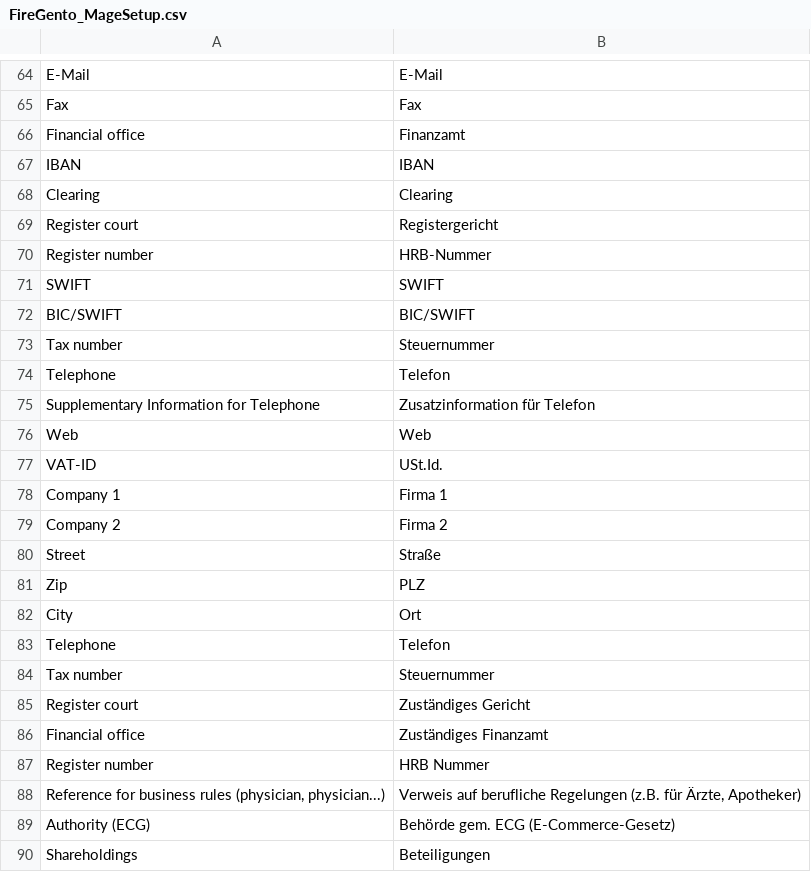
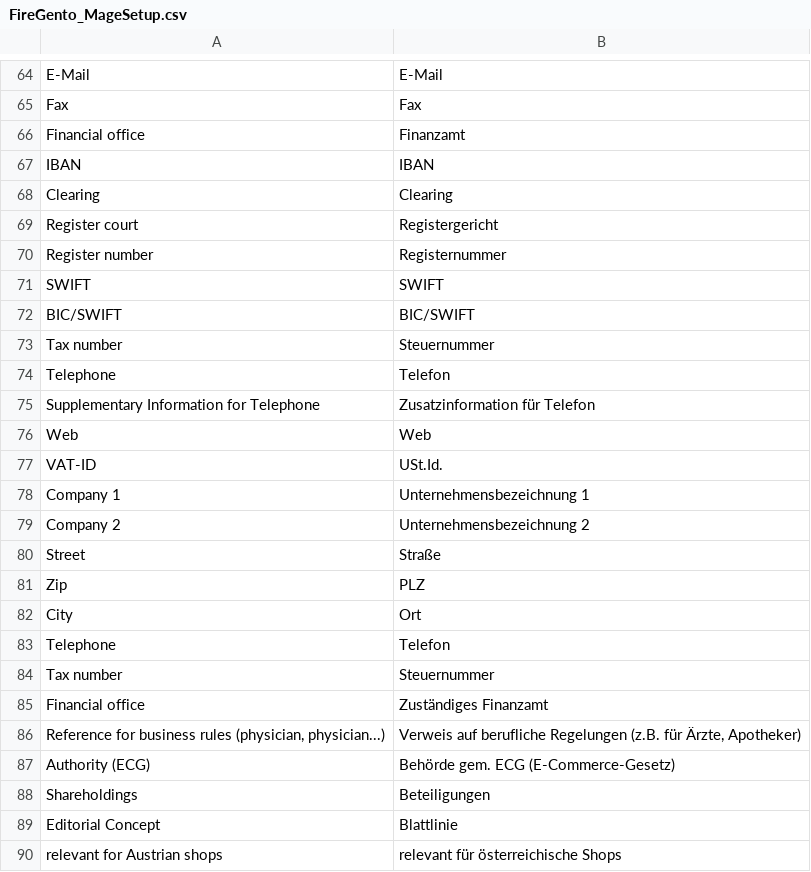
Before and after one commit to firegento/firegento-magesetup, a CSV file: src/app/locale/de_DE/FireGento_MageSetup.csv, drawn as a sheet; only a part is shown, gaps mark what is left out; the shorter side is filled out with more unchanged rows.

Commit message:
[~TASK] Changed some translations of imprint field names

```diff
--- a/src/app/locale/de_DE/FireGento_MageSetup.csv
+++ b/src/app/locale/de_DE/FireGento_MageSetup.csv
@@ -69,3 +69,3 @@
 "Register court","Registergericht"
-"Register number","HRB-Nummer"
+"Register number","Registernummer"
 "SWIFT","SWIFT"
@@ -77,4 +77,4 @@
 "VAT-ID","USt.Id."
-"Company 1","Firma 1"
-"Company 2","Firma 2"
+"Company 1","Unternehmensbezeichnung 1"
+"Company 2","Unternehmensbezeichnung 2"
 "Street","Straße"
@@ -84,5 +84,3 @@
 "Tax number","Steuernummer"
-"Register court","Zuständiges Gericht"
 "Financial office","Zuständiges Finanzamt"
-"Register number","HRB Nummer"
 "Reference for business rules (physician, physician...)","Verweis auf berufliche Regelungen (z.B. für Ärzte, Apotheker)"
```
